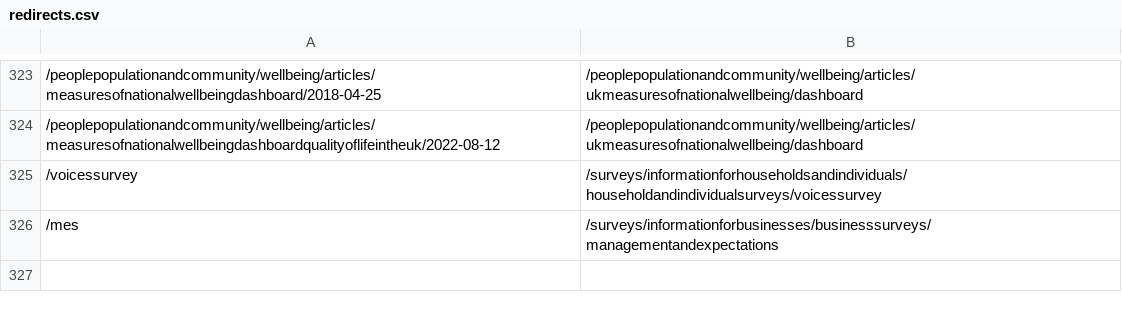
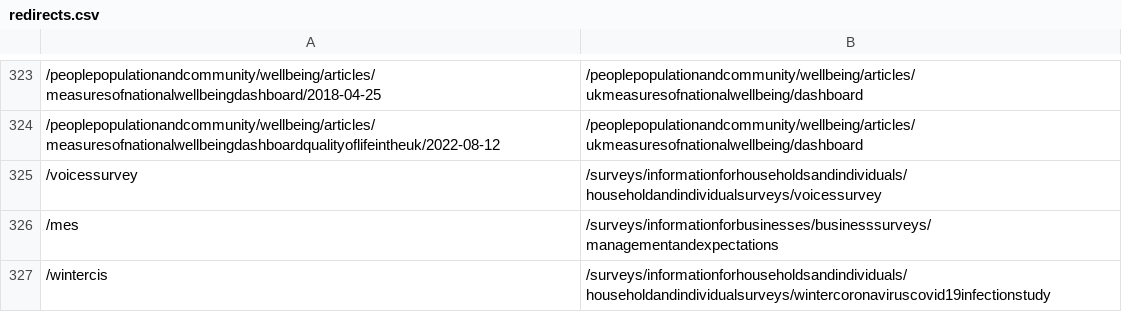
Before and after one commit to ONSdigital/dp-frontend-router, a CSV file: assets/redirects/redirects.csv, drawn as a sheet; only a part is shown, gaps mark what is left out.

Commit message:
Add wintercis redirect

```diff
--- a/assets/redirects/redirects.csv
+++ b/assets/redirects/redirects.csv
@@ -326 +326,2 @@
 /mes,/surveys/informationforbusinesses/businesssurveys/managementandexpectations
+/wintercis,/surveys/informationforhouseholdsandindividuals/householdandindividualsurveys/wintercoronaviruscovid19infectionstudy
```
